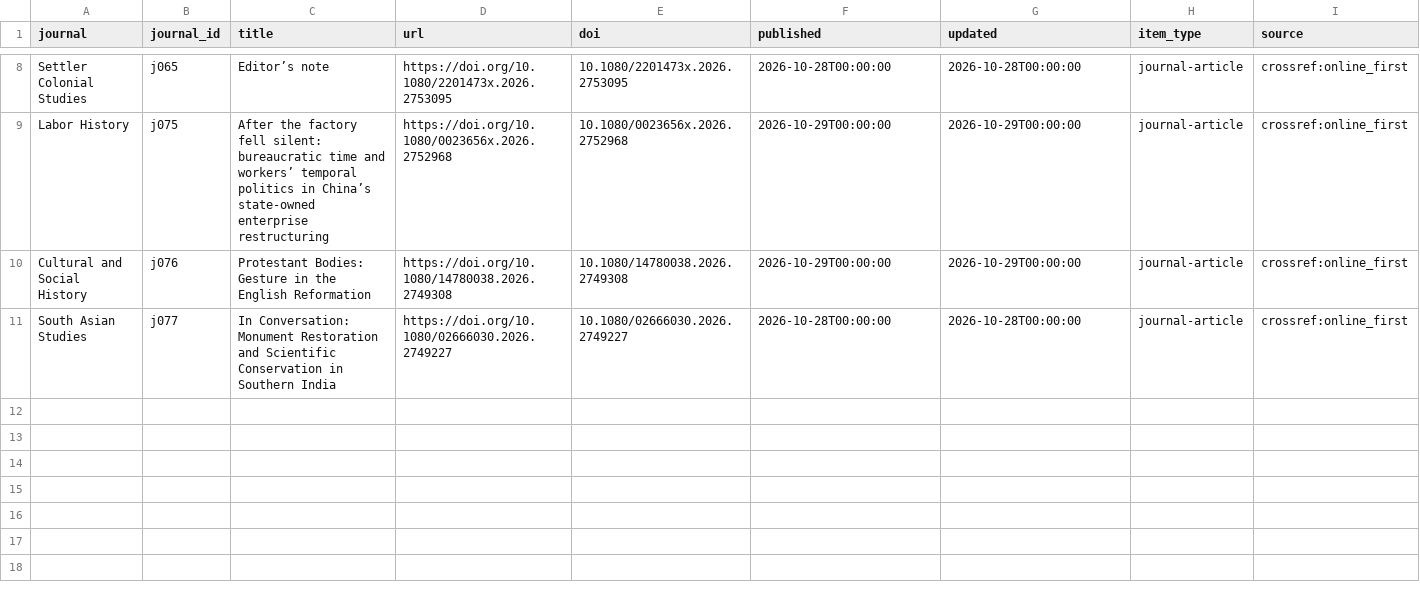
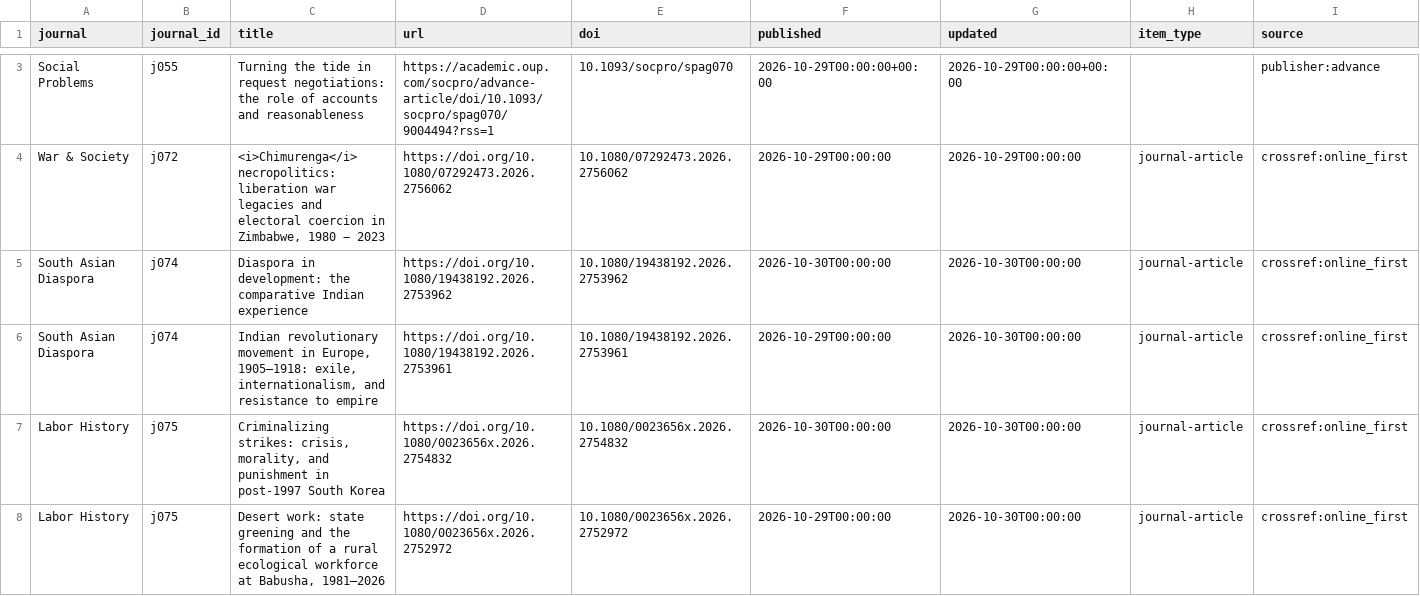
Before and after one commit to himanshuyadav12345/journal-monitor, a CSV file: output/latest.csv, drawn as a sheet; only a part is shown, gaps mark what is left out; removed rows and columns are numbered as before the commit, all else as after; rows hold the shown columns only; ↵ is a line break in a cell; the diff covers the shown part only; the diff names each change by its address in the sheet, - before the commit and + after, or states it on an @@ line.

```diff
--- a/output/latest.csv
+++ b/output/latest.csv
+row 3: Social Problems | j055 | Turning the tide in request negotiations: the role of accounts and reasonableness | https://academic.oup.com/socpro/advance-article/doi/10.1093/socpro/spag070/9004494?rss=1 | 10.1093/socpro/spag070 | 2026-10-29T00:00:00+00:00 | 2026-10-29T00:00:00+00:00 |  | publisher:advance
-A4 (journal): Settler Colonial Studies
+A4 (journal): War & Society
-B4 (journal_id): j065
+B4 (journal_id): j072
-C4 (title): Editor’s note
+C4 (title): <i>Chimurenga</i> ↵ necropolitics: liberation war legacies and electoral coercion in Zimbabwe, 1980 − 2023
-D4 (url): https://doi.org/10.1080/2201473x.2026.2753095
+D4 (url): https://doi.org/10.1080/07292473.2026.2756062
-E4 (doi): 10.1080/2201473x.2026.2753095
+E4 (doi): 10.1080/07292473.2026.2756062
-F4 (published): 2026-10-28T00:00:00
+F4 (published): 2026-10-29T00:00:00
-G4 (updated): 2026-10-28T00:00:00
+G4 (updated): 2026-10-29T00:00:00
+row 5: South Asian Diaspora | j074 | Diaspora in development: the comparative Indian experience | https://doi.org/10.1080/19438192.2026.2753962 | 10.1080/19438192.2026.2753962 | 2026-10-30T00:00:00 | 2026-10-30T00:00:00 | journal-article | crossref:online_first
+row 6: South Asian Diaspora | j074 | Indian revolutionary movement in Europe, 1905–1918: exile, internationalism, and resistance to empire | https://doi.org/10.1080/19438192.2026.2753961 | 10.1080/19438192.2026.2753961 | 2026-10-29T00:00:00 | 2026-10-30T00:00:00 | journal-article | crossref:online_first
-C7 (title): After the factory fell silent: bureaucratic time and workers’ temporal politics in China’s state-owned enterprise restructuring
+C7 (title): Criminalizing strikes: crisis, morality, and punishment in post-1997 South Korea
-D7 (url): https://doi.org/10.1080/0023656x.2026.2752968
+D7 (url): https://doi.org/10.1080/0023656x.2026.2754832
-E7 (doi): 10.1080/0023656x.2026.2752968
+E7 (doi): 10.1080/0023656x.2026.2754832
-F7 (published): 2026-10-29T00:00:00
+F7 (published): 2026-10-30T00:00:00
-G7:G8 (updated): 2026-10-29T00:00:00
+G7:G8 (updated): 2026-10-30T00:00:00
-A8 (journal): Cultural and Social History
+A8 (journal): Labor History
-B8 (journal_id): j076
+B8 (journal_id): j075
-C8 (title): Protestant Bodies: Gesture in the English Reformation
+C8 (title): Desert work: state greening and the formation of a rural ecological workforce at Babusha, 1981–2026
-D8 (url): https://doi.org/10.1080/14780038.2026.2749308
+D8 (url): https://doi.org/10.1080/0023656x.2026.2752972
-E8 (doi): 10.1080/14780038.2026.2749308
+E8 (doi): 10.1080/0023656x.2026.2752972
-row 11: South Asian Studies | j077 | In Conversation: Monument Restoration and Scientific Conservation in Southern India | https://doi.org/10.1080/02666030.2026.2749227 | 10.1080/02666030.2026.2749227 | 2026-10-28T00:00:00 | 2026-10-28T00:00:00 | journal-article | crossref:online_first
```
Also changed, not shown: 5 removed rows and 5 edited cells elsewhere in this file, 2 other files.
